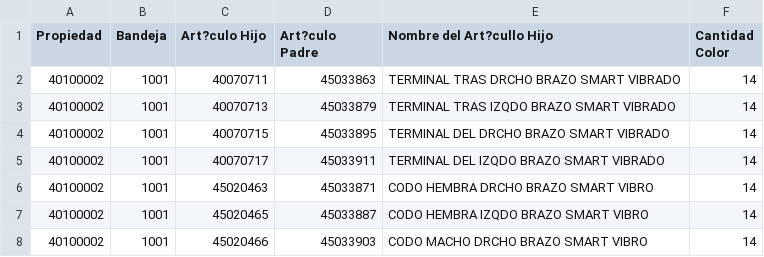
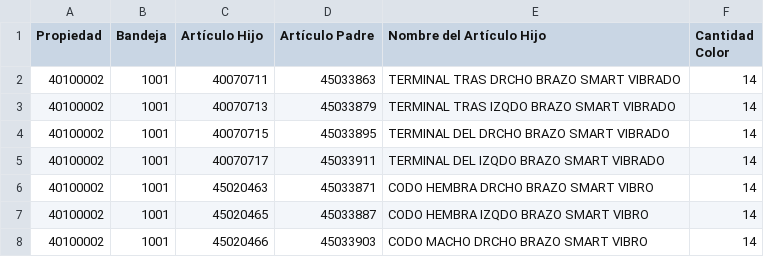
Before and after one commit to hector231091/Listado_colores_planificacion, a CSV file: RALES.csv, drawn as a sheet; only a part is shown.

```diff
--- a/RALES.csv
+++ b/RALES.csv
@@ -1,2 +1,2 @@
-Propiedad;Bandeja;Art?culo Hijo;Art?culo Padre;Nombre del Art?cullo Hijo;Cantidad Color
+Propiedad;Bandeja;Artículo Hijo;Artículo Padre;Nombre del Artículo Hijo;Cantidad Color
 40100002;1001;40070711;45033863;TERMINAL TRAS DRCHO BRAZO SMART VIBRADO;14
```
Also changed, not shown: Parte preparación.csv, 3 other files.
